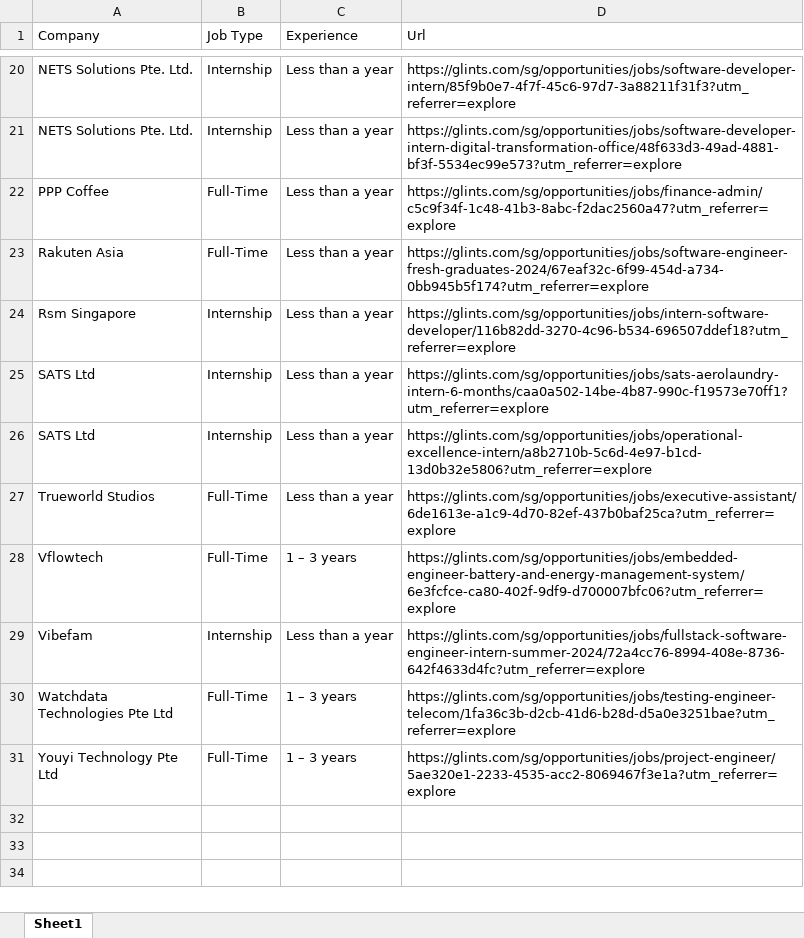
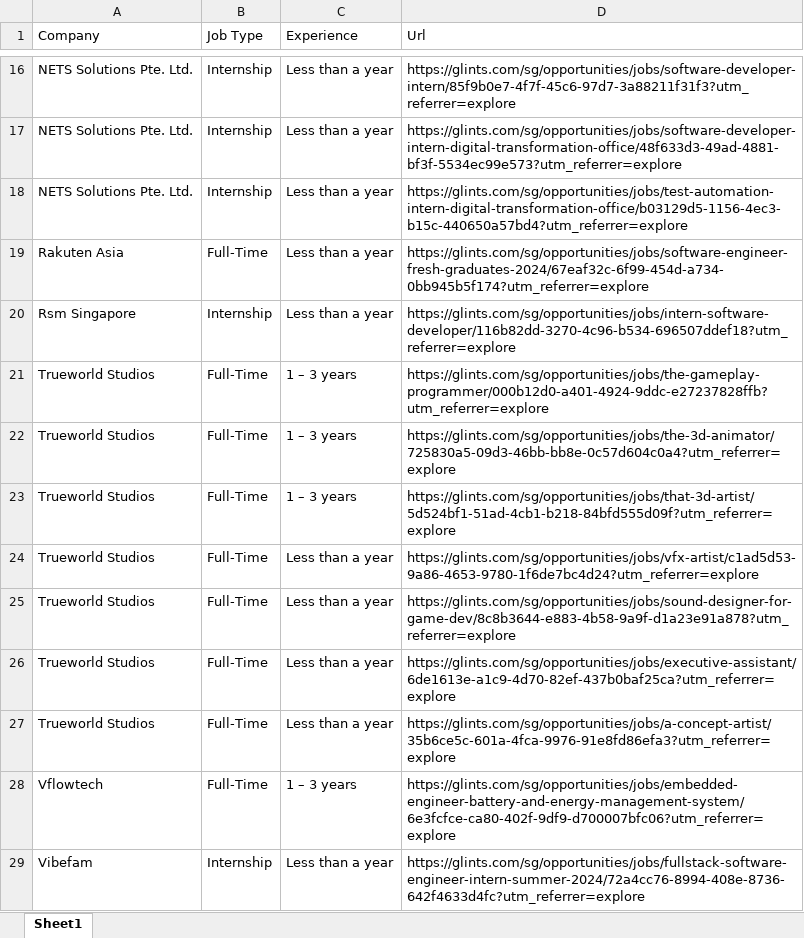
Before and after one commit to KaiSaikyo/InAuto, an Excel workbook: InAuto_Project_2200589F_2202465G/InternshipLinks.xlsx, sheet Sheet1, drawn as a sheet; only a part is shown, gaps mark what is left out; the shorter side is filled out with more unchanged rows; values as stored, in another font and other column widths than the file's, no borders; removed rows and columns are numbered as before the commit, all else as after; the diff covers the shown part only; the diff names each change by its address in the sheet, - before the commit and + after, or states it on an @@ line.

```diff
--- a/InAuto_Project_2200589F_2202465G/InternshipLinks.xlsx (sheet Sheet1)
+++ b/InAuto_Project_2200589F_2202465G/InternshipLinks.xlsx (sheet Sheet1)
-row 22: PPP Coffee | Full-Time | Less than a year | https://glints.com/sg/opportunities/jobs/finance-admin/c5c9f34f-1c48-41b3-8abc-f2dac2560a47?utm_referrer=explore
+row 18: NETS Solutions Pte. Ltd. | Internship | Less than a year | https://glints.com/sg/opportunities/jobs/test-automation-intern-digital-transformation-office/b03129d5-1156-4ec3-b15c-440650a57bd4?utm_referrer=explore
-row 25: SATS Ltd | Internship | Less than a year | https://glints.com/sg/opportunities/jobs/sats-aerolaundry-intern-6-months/caa0a502-14be-4b87-990c-f19573e70ff1?utm_referrer=explore
-row 26: SATS Ltd | Internship | Less than a year | https://glints.com/sg/opportunities/jobs/operational-excellence-intern/a8b2710b-5c6d-4e97-b1cd-13d0b32e5806?utm_referrer=explore
+row 21: Trueworld Studios | Full-Time | 1 – 3 years | https://glints.com/sg/opportunities/jobs/the-gameplay-programmer/000b12d0-a401-4924-9ddc-e27237828ffb?utm_referrer=explore
+row 22: Trueworld Studios | Full-Time | 1 – 3 years | https://glints.com/sg/opportunities/jobs/the-3d-animator/725830a5-09d3-46bb-bb8e-0c57d604c0a4?utm_referrer=explore
+row 23: Trueworld Studios | Full-Time | 1 – 3 years | https://glints.com/sg/opportunities/jobs/that-3d-artist/5d524bf1-51ad-4cb1-b218-84bfd555d09f?utm_referrer=explore
+row 24: Trueworld Studios | Full-Time | Less than a year | https://glints.com/sg/opportunities/jobs/vfx-artist/c1ad5d53-9a86-4653-9780-1f6de7bc4d24?utm_referrer=explore
+row 25: Trueworld Studios | Full-Time | Less than a year | https://glints.com/sg/opportunities/jobs/sound-designer-for-game-dev/8c8b3644-e883-4b58-9a9f-d1a23e91a878?utm_referrer=explore
+row 27: Trueworld Studios | Full-Time | Less than a year | https://glints.com/sg/opportunities/jobs/a-concept-artist/35b6ce5c-601a-4fca-9976-91e8fd86efa3?utm_referrer=explore
```
Also changed, not shown: 5 added rows and 9 removed rows elsewhere in this sheet, 21 other files.
